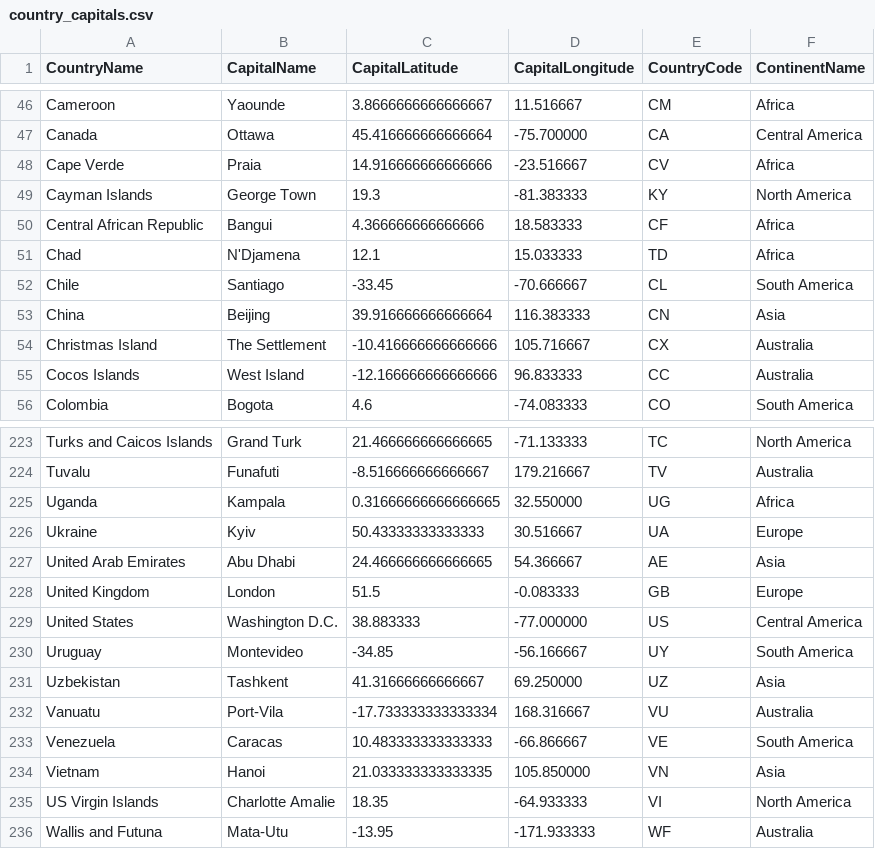
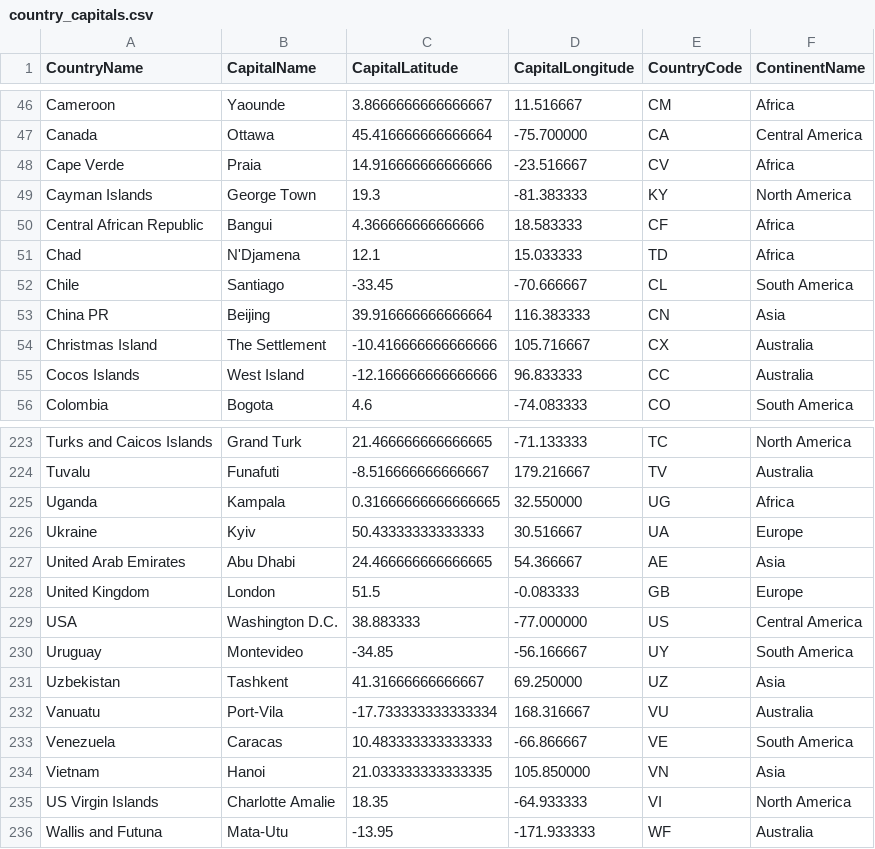
Before and after one commit to savicd710/FIFA-World-Cup-Dashboard, a CSV file: raw_data/country_capitals.csv, drawn as a sheet; only a part is shown, gaps mark what is left out.

Commit message:
fix issue with capital coords

```diff
--- a/raw_data/country_capitals.csv
+++ b/raw_data/country_capitals.csv
@@ -52,3 +52,3 @@ Chad,N'Djamena,12.1,15.033333,TD,Africa
 Chile,Santiago,-33.45,-70.666667,CL,South America
-China,Beijing,39.916666666666664,116.383333,CN,Asia
+China PR,Beijing,39.916666666666664,116.383333,CN,Asia
 Christmas Island,The Settlement,-10.416666666666666,105.716667,CX,Australia
@@ -228,3 +228,3 @@ United Arab Emirates,Abu Dhabi,24.466666666666665,54.366667,AE,Asia
 United Kingdom,London,51.5,-0.083333,GB,Europe
-United States,Washington D.C.,38.883333,-77.000000,US,Central America
+USA,Washington D.C.,38.883333,-77.000000,US,Central America
 Uruguay,Montevideo,-34.85,-56.166667,UY,South America
```
Also changed, not shown: 5 other files.
